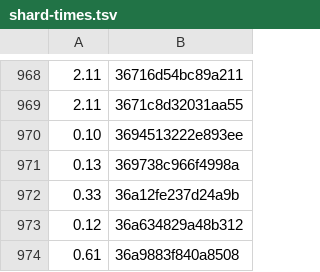
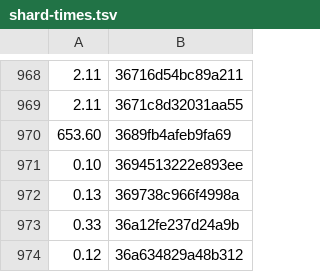
Before and after one commit to JoshuaHayesWasHere/jstack, a TSV file: testing/shard-times.tsv, drawn as a sheet; only a part is shown, gaps mark what is left out; the shorter side is filled out with more unchanged rows; the diff names each change by its address in the sheet, - before the commit and + after, or states it on an @@ line.

Commit message:
perf(ci): one TLC cache for every check part, saved only by a part that added runs, and the flow spec test's cold time in shard-times.tsv
The TLC cache key named matrix.shard, so a part restored a cache saved by
whatever part had that number before, which seldom held the flow spec
test's runs: the test missed its cache and ran TLC for 524 to 899 s on
the critical part. The key now hashes only the spec files, their
configs and statechart's scripts (which pin TLC's jar). Each part saves
under that hash and a hash of its runs' names, and only when it added
runs, so a faster part never takes the key of the one that ran TLC.

testing/shard-times.tsv holds the test's CI cold time, 653.60 s (median
of seven cold runs on 2026-11-03), where before it counted as 0.1 s.

```diff
--- a/testing/shard-times.tsv
+++ b/testing/shard-times.tsv
+row 970: 653.60 | 3689fb4afeb9fa69
```
Also changed, not shown: 3 other files.
